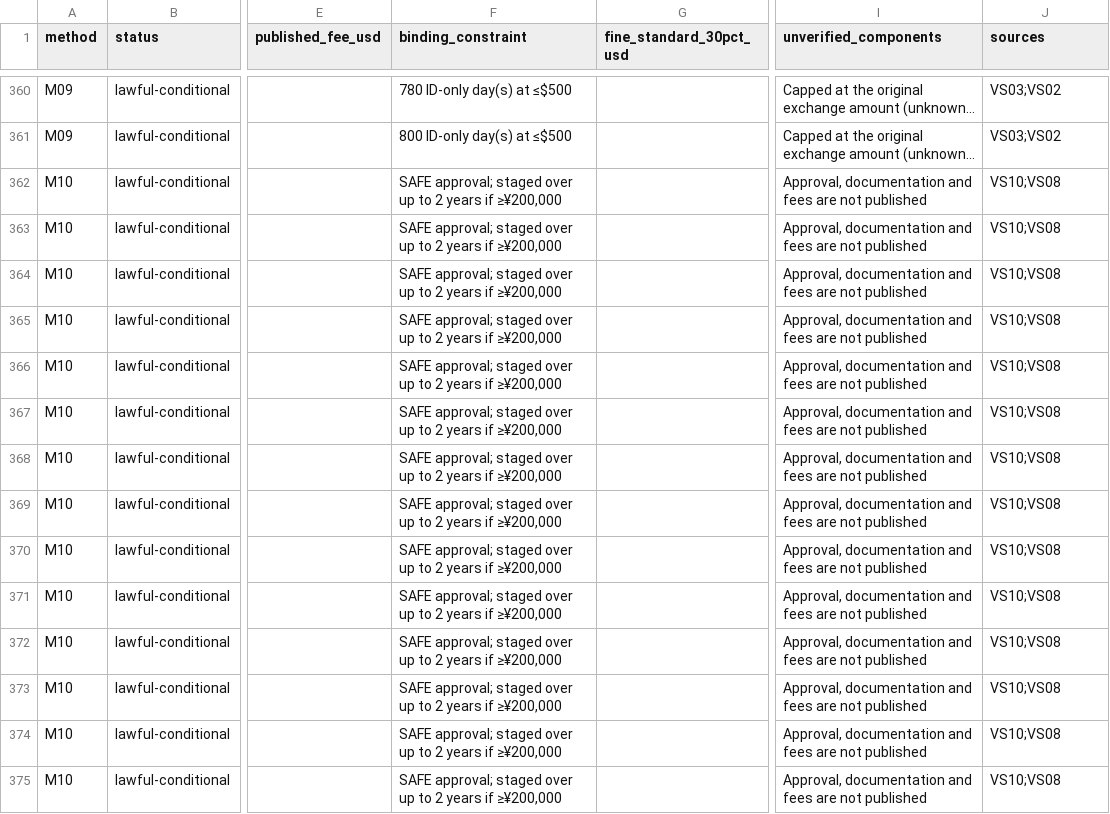
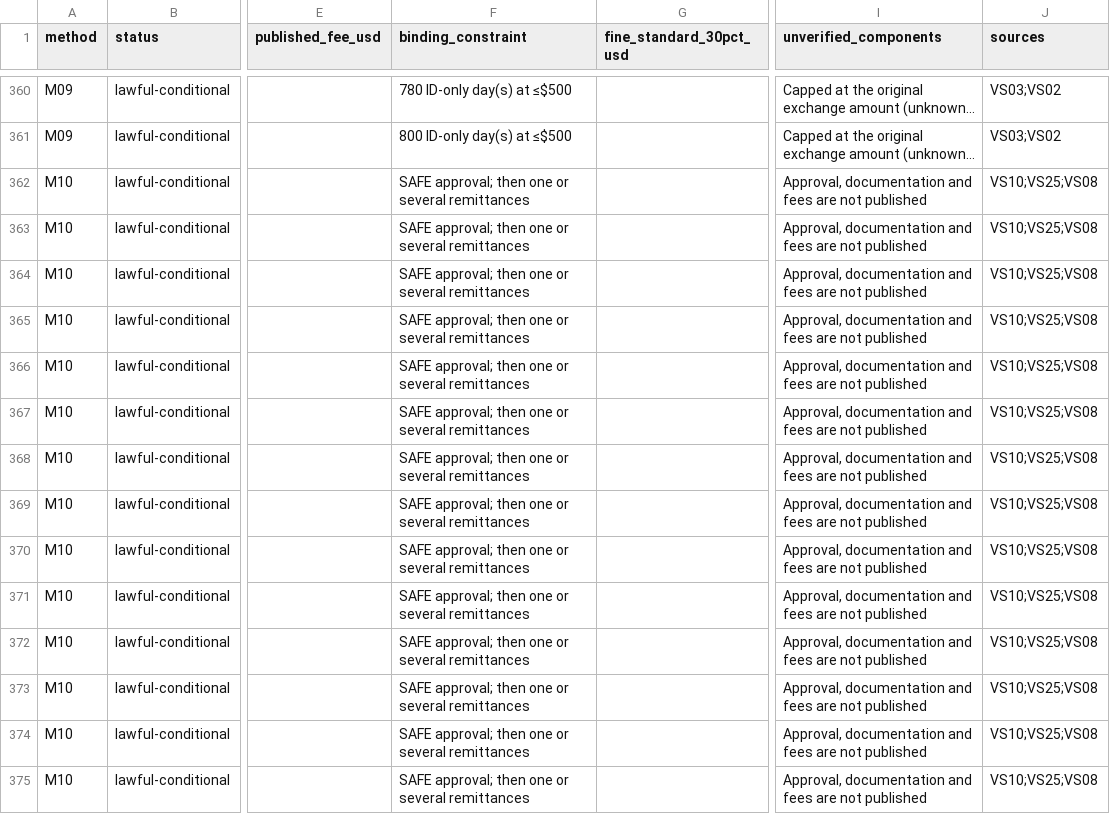
Before and after one commit to sassnarep3-star/China2, a CSV file: verify-d5d1f860/exports/costs.csv, drawn as a sheet; only a part is shown, gaps mark what is left out; long unchanged cells end in …; the diff covers the shown part only; the diff names each change by its address in the sheet, - before the commit and + after, or states it on an @@ line.

Commit message:
verify-d5d1f860: correct superseded emigrant-transfer staging (C1)
M10/M11 constraint, the cost-method note, flag F09 and the VS10 ledger note
described the 2004 two-year instalment schedule as current. SAFE Hui Fa [2014]
No. 2 Section 6 (re-read 2026-11-11) removed it from 2014-02-10. Added source
VS25 marked added_by, visible correction notes; verify.py now expects 24
original + 1 added source (5,416 checks, 0 failures).

Co-authored-by: arena-agent <297053741+arena-agent@users.noreply.github.com>

```diff
--- a/verify-d5d1f860/exports/costs.csv
+++ b/verify-d5d1f860/exports/costs.csv
-F362:F375 (binding_constraint): SAFE approval; staged over up to 2 years if ≥¥200,000
+F362:F375 (binding_constraint): SAFE approval; then one or several remittances
-J362:J375 (sources): VS10;VS08
+J362:J375 (sources): VS10;VS25;VS08
```
Also changed, not shown: 132 edited cells elsewhere in this file, 10 other files.
